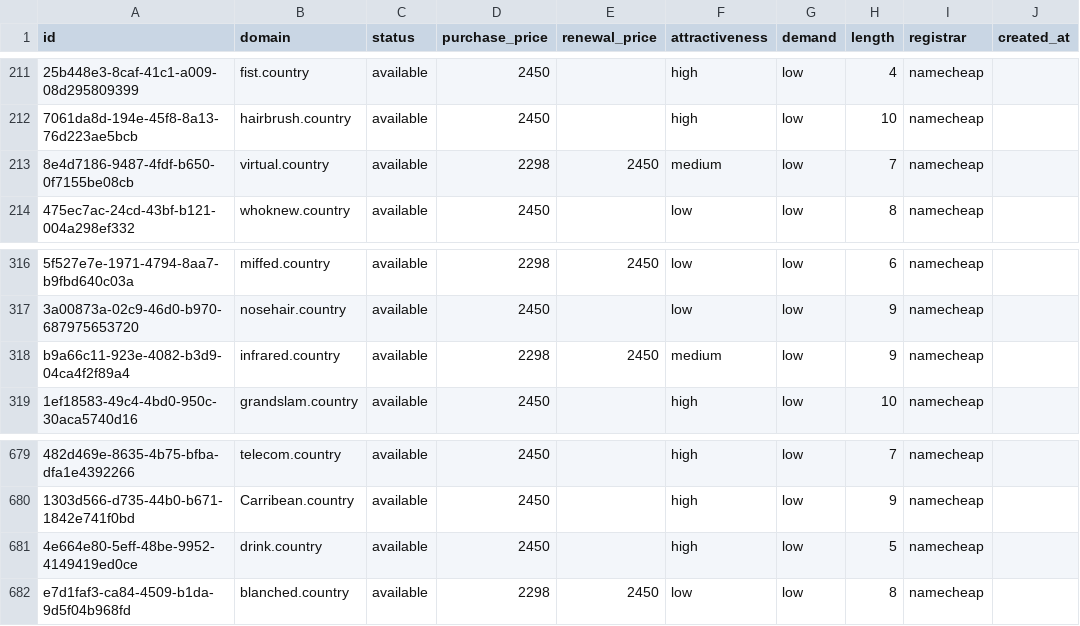
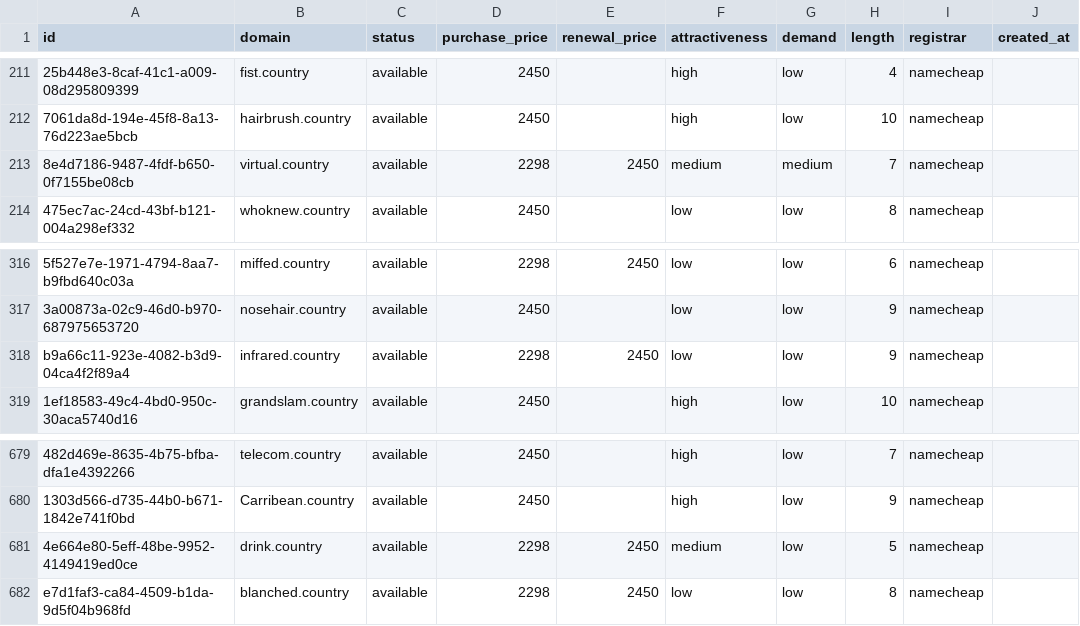
Before and after one commit to UniqueDomains/country-oneword-domains, a CSV file: country.csv, drawn as a sheet; only a part is shown, gaps mark what is left out; the diff names each change by its address in the sheet, - before the commit and + after, or states it on an @@ line.

Commit message:
Domains update

```diff
--- a/country.csv
+++ b/country.csv
-G213 (demand): low
+G213 (demand): medium
-F318 (attractiveness): medium
+F318 (attractiveness): low
-D681 (purchase_price): 2450
+D681 (purchase_price): 2298
-E681 (renewal_price): (empty)
+E681 (renewal_price): 2450
-F681 (attractiveness): high
+F681 (attractiveness): medium
```
Also changed, not shown: 4 other files.
